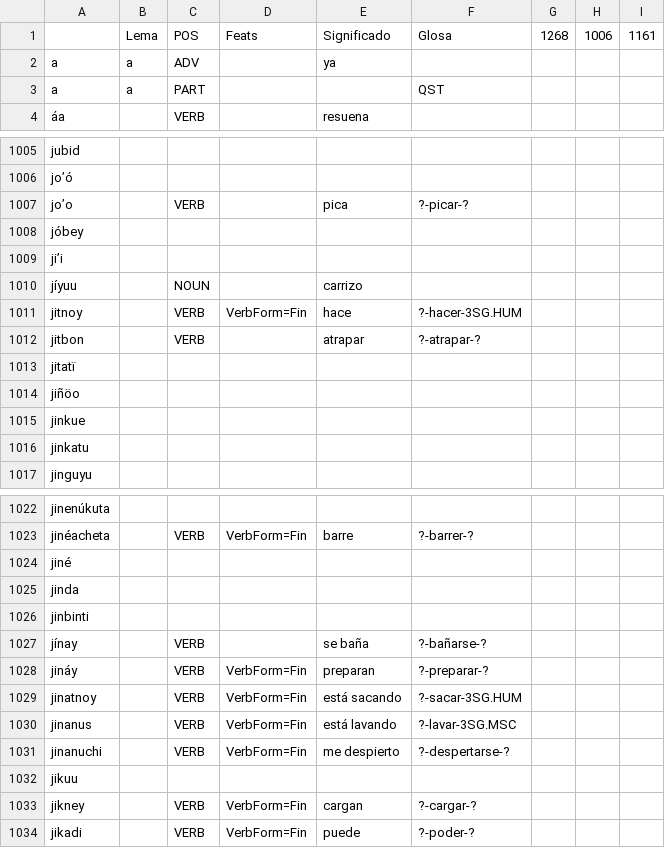
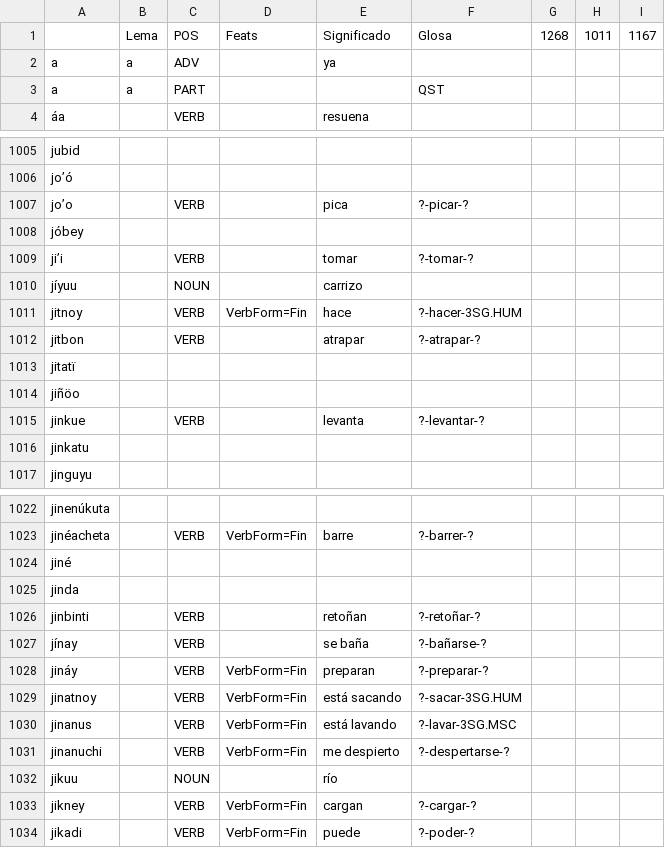
Before and after one commit to apertium/apertium-cux, a TSV file: corpora/authors/lexicon.tsv, drawn as a sheet; only a part is shown, gaps mark what is left out; the diff covers the shown part only.

```diff
--- a/corpora/authors/lexicon.tsv
+++ b/corpora/authors/lexicon.tsv
@@ -1,2 +1,2 @@
- 	Lema	POS	Feats	Significado	Glosa	1268	1006	1161
+ 	Lema	POS	Feats	Significado	Glosa	1268	1011	1167
 a	a	ADV		ya				
@@ -1008,3 +1008,3 @@ joʼo		VERB		pica	?-picar-?
 jóbey								
-jiʼi								
+jiʼi		VERB		tomar	?-tomar-?			
 jíyuu		NOUN		carrizo				
@@ -1014,3 +1014,3 @@ jitatï
 jiñöo								
-jinkue								
+jinkue		VERB		levanta	?-levantar-?			
 jinkatu								
@@ -1025,3 +1025,3 @@ jiné
 jinda								
-jinbinti								
+jinbinti		VERB		retoñan	?-retoñar-?			
 jínay		VERB		se baña	?-bañarse-?			
@@ -1031,3 +1031,3 @@ jinanus		VERB	VerbForm=Fin	está lavando	?-lavar-3SG.MSC
 jinanuchi		VERB	VerbForm=Fin	me despierto	?-despertarse-?			
-jikuu								
+jikuu		NOUN		río				
 jikney		VERB	VerbForm=Fin	cargan	?-cargar-?			
```
Also changed, not shown: 3 edited cells elsewhere in this file, 1 other file.
